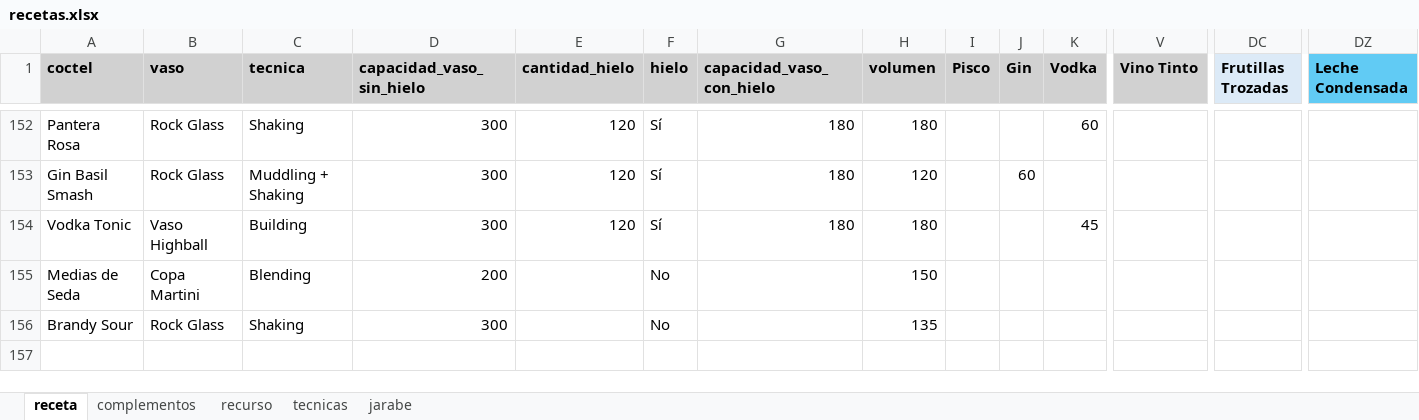
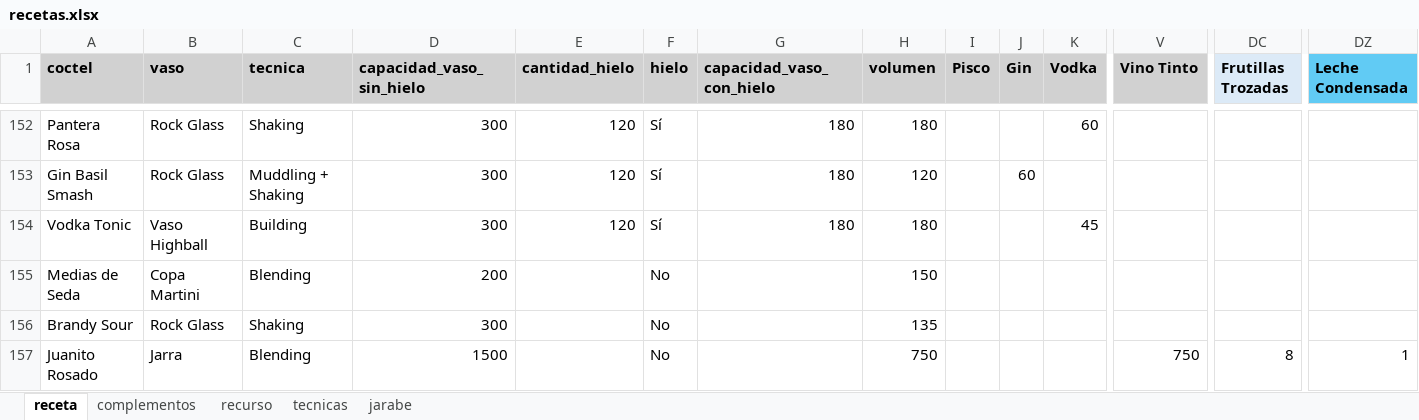
Before and after one commit to cargomir/clubdelicores, an Excel workbook: data/recetas.xlsx, sheet receta, drawn as a sheet; only a part is shown, gaps mark what is left out; values as stored, in another font and other column widths than the file's, no borders; conditional formats not drawn; rows hold the shown columns only; the diff names each change by its address in the sheet, - before the commit and + after, or states it on an @@ line.

Commit message:
Add files via upload

```diff
--- a/data/recetas.xlsx (sheet receta)
+++ b/data/recetas.xlsx (sheet receta)
+row 157: Juanito Rosado | Jarra | Blending | 1500 |  | No |  | 750 |  |  |  | 750 | 8 | 1
```
Also changed, not shown: sheet recurso, sheet complementos.
